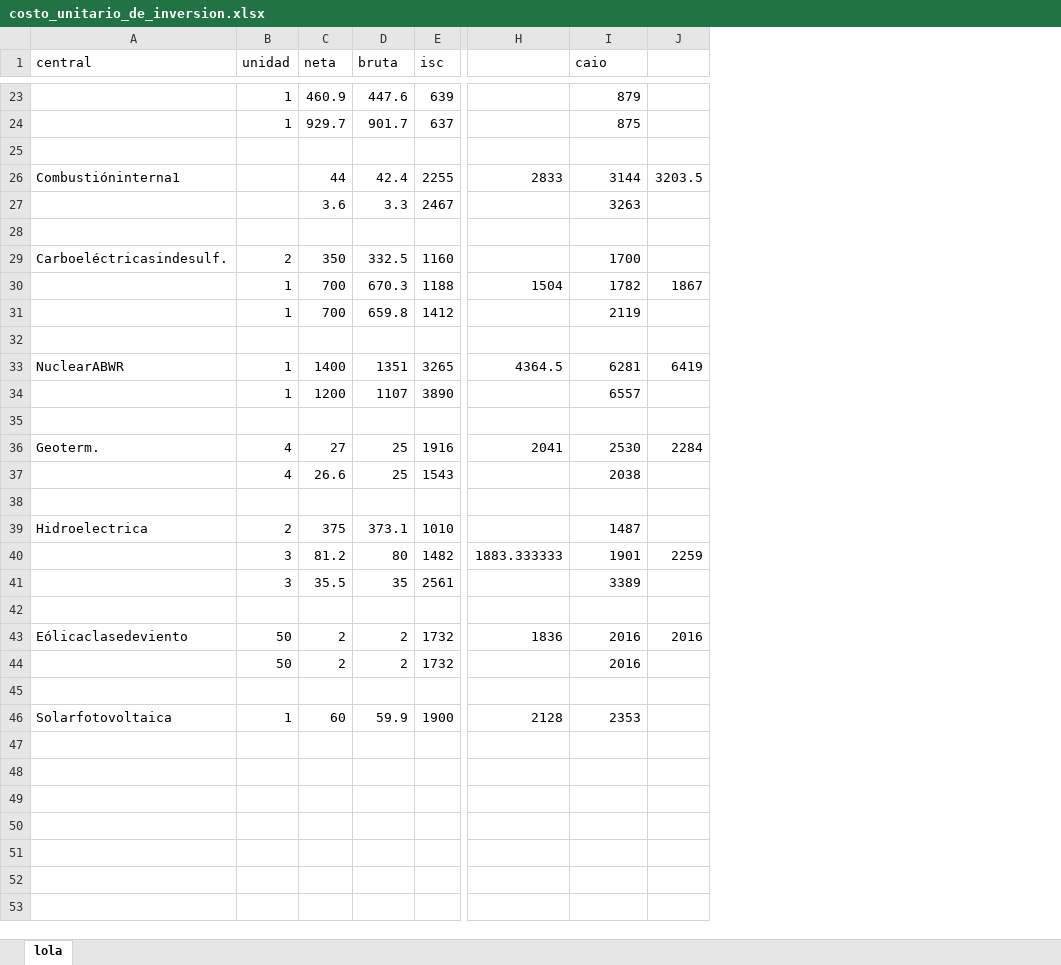
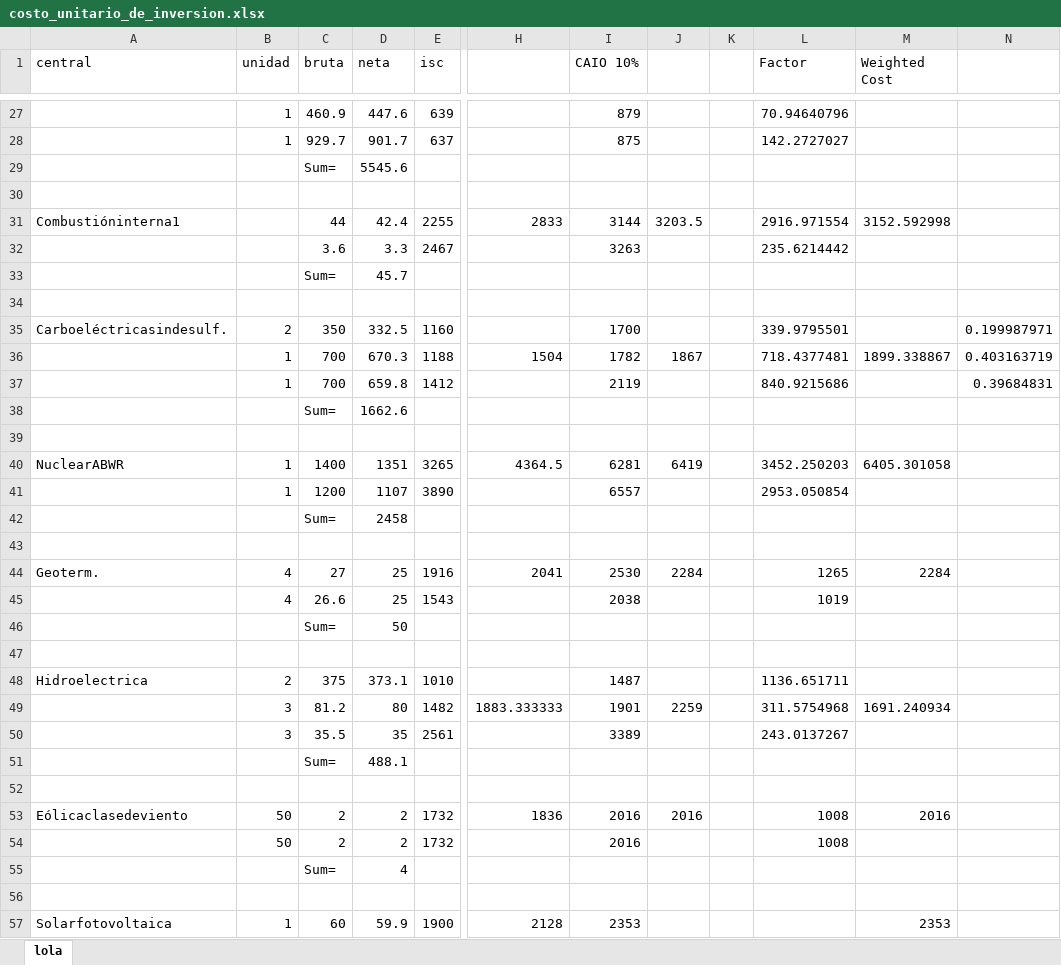
Before and after one commit to sergiocastellanos/switch_mexico_data, an Excel workbook: Generation/costo_unitario_de_inversion.xlsx, sheet lola, drawn as a sheet; only a part is shown, gaps mark what is left out; values as stored, in another font and other column widths than the file's, no cell formats; rows hold the shown columns only; the diff covers the shown part only; the diff names each change by its address in the sheet, - before the commit and + after, or states it on an @@ line.

Commit message:
including weighted avg cost of investment.

```diff
--- a/Generation/costo_unitario_de_inversion.xlsx (sheet lola)
+++ b/Generation/costo_unitario_de_inversion.xlsx (sheet lola)
+column K, empty
+column L (Factor), rows 27-28: 70.94640796 | 142.2727027; rows 31-32: 2916.971554 | 235.6214442; rows 35-37: 339.9795501 | 718.4377481 | 840.9215686; rows 40-41: 3452.250203 | 2953.050854; rows 44-45: 1265 | 1019; rows 48-50: 1136.651711 | 311.5754968 | 243.0137267; rows 53-54: 1008 | 1008
+column M (Weighted Cost), row 31: 3152.592998; row 36: 1899.338867; row 40: 6405.301058; row 44: 2284; row 49: 1691.240934; row 53: 2016; row 57: 2353
+column N, rows 35-37: 0.199987971 | 0.403163719 | 0.39684831
-C1: neta
+C1: bruta
-D1: bruta
+D1: neta
-I1: caio
+I1: CAIO 10%
+row 29:  |  | Sum= | 5545.6
+row 33:  |  | Sum= | 45.7
+row 38:  |  | Sum= | 1662.6
+row 42:  |  | Sum= | 2458
+row 46:  |  | Sum= | 50
+row 51:  |  | Sum= | 488.1
+row 55:  |  | Sum= | 4
```
Also changed, not shown: 6 added rows, 1 removed row and 5 edited cells elsewhere in this sheet, cell formats, formulas that keep their value.
